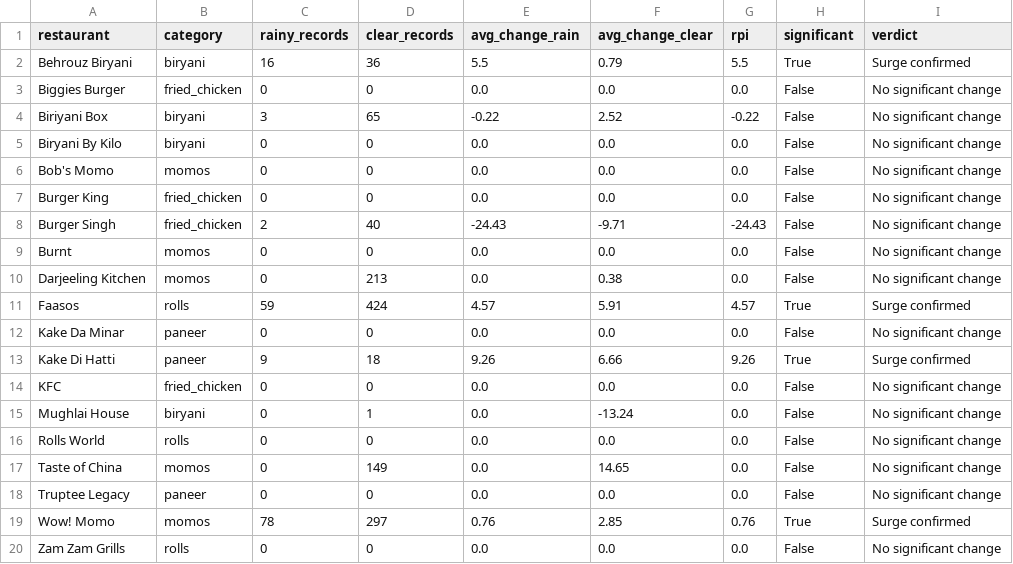
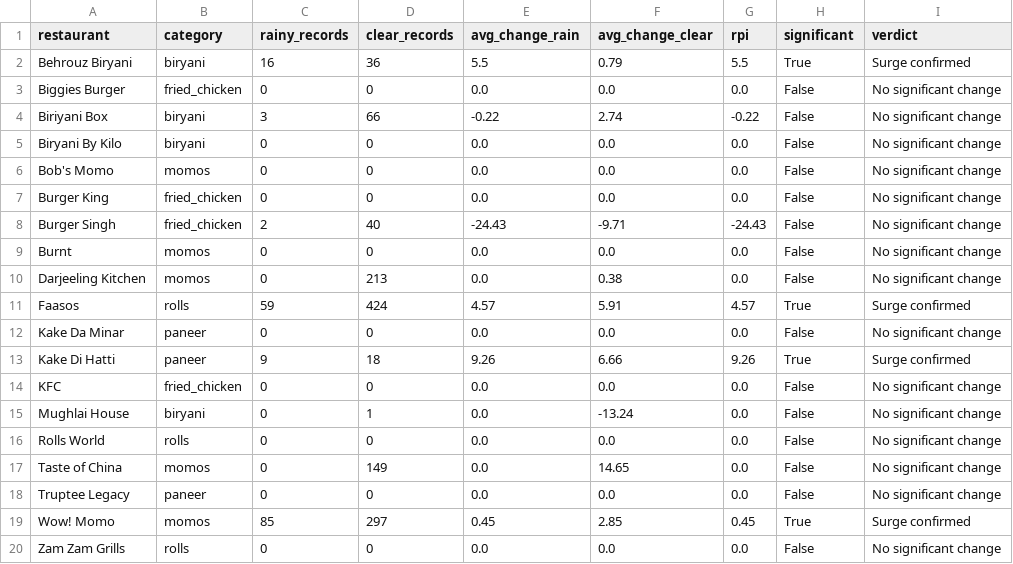
Before and after one commit to Laren27/Price-Surge, a CSV file: data/processed/rain_premium_results/rain_premium_results.csv, drawn as a sheet.

Commit message:
Update rain_premium_results.csv

```diff
--- a/data/processed/rain_premium_results/rain_premium_results.csv
+++ b/data/processed/rain_premium_results/rain_premium_results.csv
@@ -3,3 +3,3 @@ Behrouz Biryani,biryani,16,36,5.5,0.79,5.5,True,Surge confirmed
 Biggies Burger,fried_chicken,0,0,0.0,0.0,0.0,False,No significant change
-Biriyani Box,biryani,3,65,-0.22,2.52,-0.22,False,No significant change
+Biriyani Box,biryani,3,66,-0.22,2.74,-0.22,False,No significant change
 Biryani By Kilo,biryani,0,0,0.0,0.0,0.0,False,No significant change
@@ -18,3 +18,3 @@ Taste of China,momos,0,149,0.0,14.65,0.0,False,No significant change
 Truptee Legacy,paneer,0,0,0.0,0.0,0.0,False,No significant change
-Wow! Momo,momos,78,297,0.76,2.85,0.76,True,Surge confirmed
+Wow! Momo,momos,85,297,0.45,2.85,0.45,True,Surge confirmed
 Zam Zam Grills,rolls,0,0,0.0,0.0,0.0,False,No significant change
```
